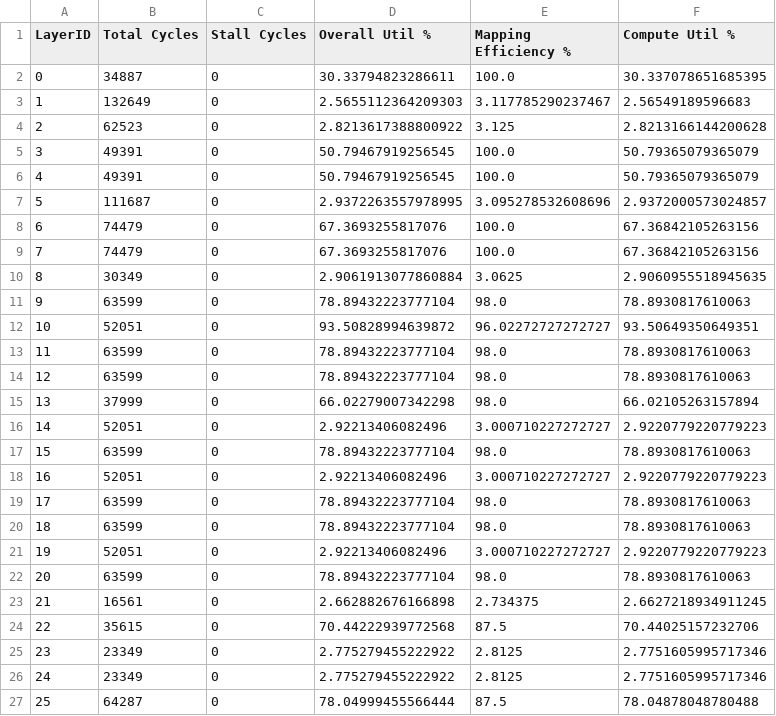
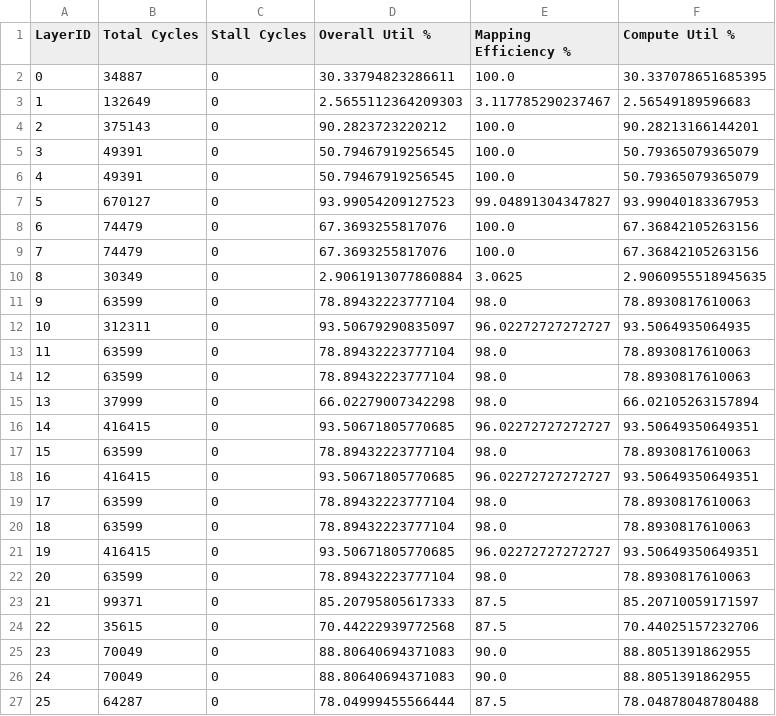
Before and after one commit to abhiramv08/scale-sim-v2, a CSV file: run_output/abhiramnet_config_3_os/COMPUTE_REPORT.csv, drawn as a sheet; only a part is shown; the diff covers the shown part only.

```diff
--- a/run_output/abhiramnet_config_3_os/COMPUTE_REPORT.csv
+++ b/run_output/abhiramnet_config_3_os/COMPUTE_REPORT.csv
@@ -3,6 +3,6 @@ LayerID, Total Cycles, Stall Cycles, Overall Util %, Mapping Efficiency %, Compu
 1, 132649, 0, 2.5655112364209303, 3.117785290237467, 2.56549189596683,
-2, 62523, 0, 2.8213617388800922, 3.125, 2.8213166144200628,
+2, 375143, 0, 90.2823723220212, 100.0, 90.28213166144201,
 3, 49391, 0, 50.79467919256545, 100.0, 50.79365079365079,
 4, 49391, 0, 50.79467919256545, 100.0, 50.79365079365079,
-5, 111687, 0, 2.9372263557978995, 3.095278532608696, 2.9372000573024857,
+5, 670127, 0, 93.99054209127523, 99.04891304347827, 93.99040183367953,
 6, 74479, 0, 67.3693255817076, 100.0, 67.36842105263156,
@@ -11,3 +11,3 @@ LayerID, Total Cycles, Stall Cycles, Overall Util %, Mapping Efficiency %, Compu
 9, 63599, 0, 78.89432223777104, 98.0, 78.8930817610063,
-10, 52051, 0, 93.50828994639872, 96.02272727272727, 93.50649350649351,
+10, 312311, 0, 93.50679290835097, 96.02272727272727, 93.5064935064935,
 11, 63599, 0, 78.89432223777104, 98.0, 78.8930817610063,
@@ -15,13 +15,13 @@ LayerID, Total Cycles, Stall Cycles, Overall Util %, Mapping Efficiency %, Compu
 13, 37999, 0, 66.02279007342298, 98.0, 66.02105263157894,
-14, 52051, 0, 2.92213406082496, 3.000710227272727, 2.9220779220779223,
+14, 416415, 0, 93.50671805770685, 96.02272727272727, 93.50649350649351,
 15, 63599, 0, 78.89432223777104, 98.0, 78.8930817610063,
-16, 52051, 0, 2.92213406082496, 3.000710227272727, 2.9220779220779223,
+16, 416415, 0, 93.50671805770685, 96.02272727272727, 93.50649350649351,
 17, 63599, 0, 78.89432223777104, 98.0, 78.8930817610063,
 18, 63599, 0, 78.89432223777104, 98.0, 78.8930817610063,
-19, 52051, 0, 2.92213406082496, 3.000710227272727, 2.9220779220779223,
+19, 416415, 0, 93.50671805770685, 96.02272727272727, 93.50649350649351,
 20, 63599, 0, 78.89432223777104, 98.0, 78.8930817610063,
-21, 16561, 0, 2.662882676166898, 2.734375, 2.6627218934911245,
+21, 99371, 0, 85.20795805617333, 87.5, 85.20710059171597,
 22, 35615, 0, 70.44222939772568, 87.5, 70.44025157232706,
-23, 23349, 0, 2.775279455222922, 2.8125, 2.7751605995717346,
-24, 23349, 0, 2.775279455222922, 2.8125, 2.7751605995717346,
+23, 70049, 0, 88.80640694371083, 90.0, 88.8051391862955,
+24, 70049, 0, 88.80640694371083, 90.0, 88.8051391862955,
 25, 64287, 0, 78.04999455566444, 87.5, 78.04878048780488,
```
Also changed, not shown: 16 edited cells elsewhere in this file, run_output/abhiramnet_config_3_os/BANDWIDTH_REPORT.csv, run_output/abhiramnet_config_3_os/DETAILED_ACCESS_REPORT.csv, 3 other files.
